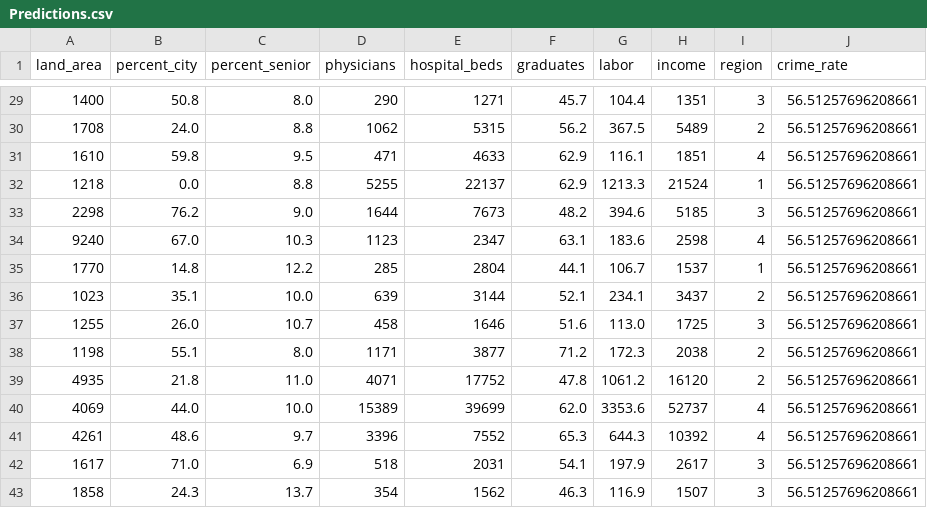
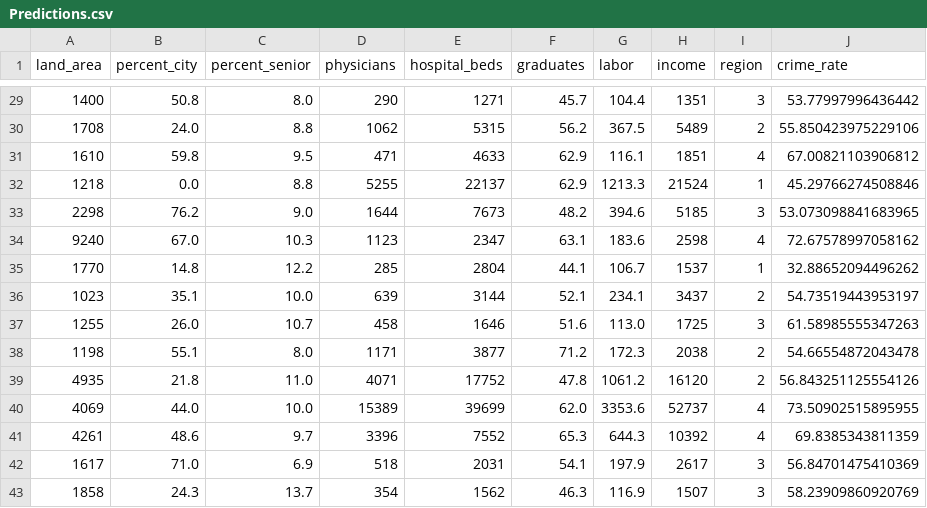
Before and after one commit to Gunnika/Crime-Rate-Prediction, a CSV file: Predictions.csv, drawn as a sheet; only a part is shown, gaps mark what is left out; the diff covers the shown part only.

```diff
--- a/Predictions.csv
+++ b/Predictions.csv
@@ -29,15 +29,15 @@ land_area,percent_city,percent_senior,physicians,hospital_beds,graduates,labor,i
-1400,50.8,8.0,290,1271,45.7,104.4,1351,3,56.51257696208661
-1708,24.0,8.8,1062,5315,56.2,367.5,5489,2,56.51257696208661
-1610,59.8,9.5,471,4633,62.9,116.1,1851,4,56.51257696208661
-1218,0.0,8.8,5255,22137,62.9,1213.3,21524,1,56.51257696208661
-2298,76.2,9.0,1644,7673,48.2,394.6,5185,3,56.51257696208661
-9240,67.0,10.3,1123,2347,63.1,183.6,2598,4,56.51257696208661
-1770,14.8,12.2,285,2804,44.1,106.7,1537,1,56.51257696208661
-1023,35.1,10.0,639,3144,52.1,234.1,3437,2,56.51257696208661
-1255,26.0,10.7,458,1646,51.6,113.0,1725,3,56.51257696208661
-1198,55.1,8.0,1171,3877,71.2,172.3,2038,2,56.51257696208661
-4935,21.8,11.0,4071,17752,47.8,1061.2,16120,2,56.51257696208661
-4069,44.0,10.0,15389,39699,62.0,3353.6,52737,4,56.51257696208661
-4261,48.6,9.7,3396,7552,65.3,644.3,10392,4,56.51257696208661
-1617,71.0,6.9,518,2031,54.1,197.9,2617,3,56.51257696208661
-1858,24.3,13.7,354,1562,46.3,116.9,1507,3,56.51257696208661
+1400,50.8,8.0,290,1271,45.7,104.4,1351,3,53.77997996436442
+1708,24.0,8.8,1062,5315,56.2,367.5,5489,2,55.850423975229106
+1610,59.8,9.5,471,4633,62.9,116.1,1851,4,67.00821103906812
+1218,0.0,8.8,5255,22137,62.9,1213.3,21524,1,45.29766274508846
+2298,76.2,9.0,1644,7673,48.2,394.6,5185,3,53.073098841683965
+9240,67.0,10.3,1123,2347,63.1,183.6,2598,4,72.67578997058162
+1770,14.8,12.2,285,2804,44.1,106.7,1537,1,32.88652094496262
+1023,35.1,10.0,639,3144,52.1,234.1,3437,2,54.73519443953197
+1255,26.0,10.7,458,1646,51.6,113.0,1725,3,61.58985555347263
+1198,55.1,8.0,1171,3877,71.2,172.3,2038,2,54.66554872043478
+4935,21.8,11.0,4071,17752,47.8,1061.2,16120,2,56.843251125554126
+4069,44.0,10.0,15389,39699,62.0,3353.6,52737,4,73.50902515895955
+4261,48.6,9.7,3396,7552,65.3,644.3,10392,4,69.8385343811359
+1617,71.0,6.9,518,2031,54.1,197.9,2617,3,56.84701475410369
+1858,24.3,13.7,354,1562,46.3,116.9,1507,3,58.23909860920769
```
Also changed, not shown: 27 edited cells elsewhere in this file, 1 other file.
